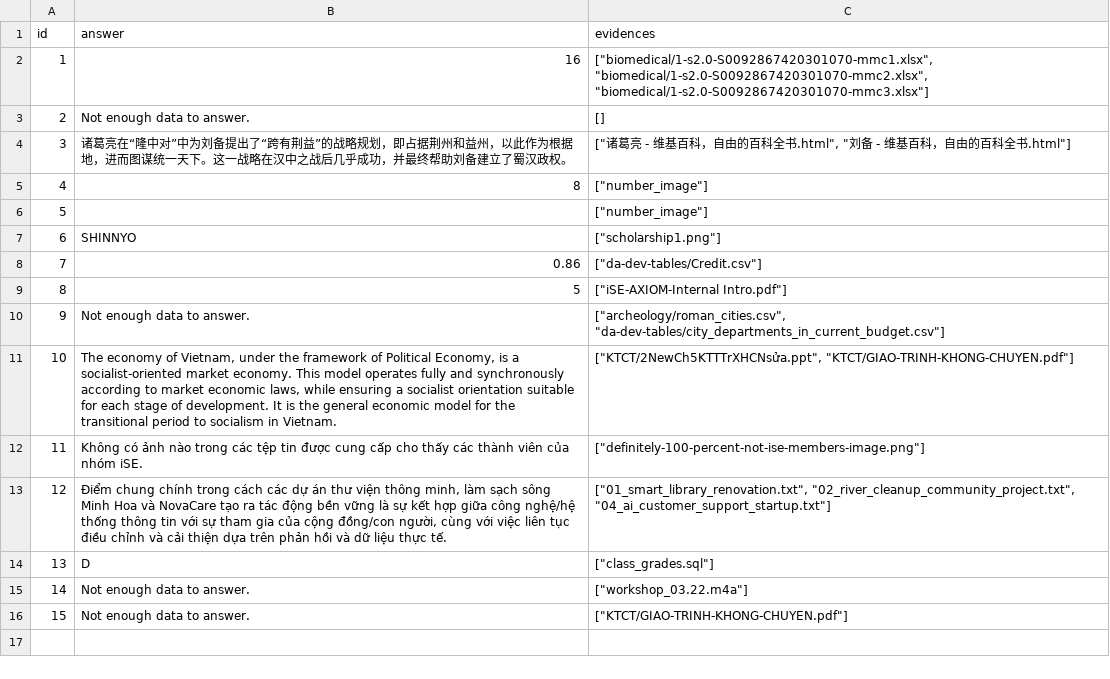
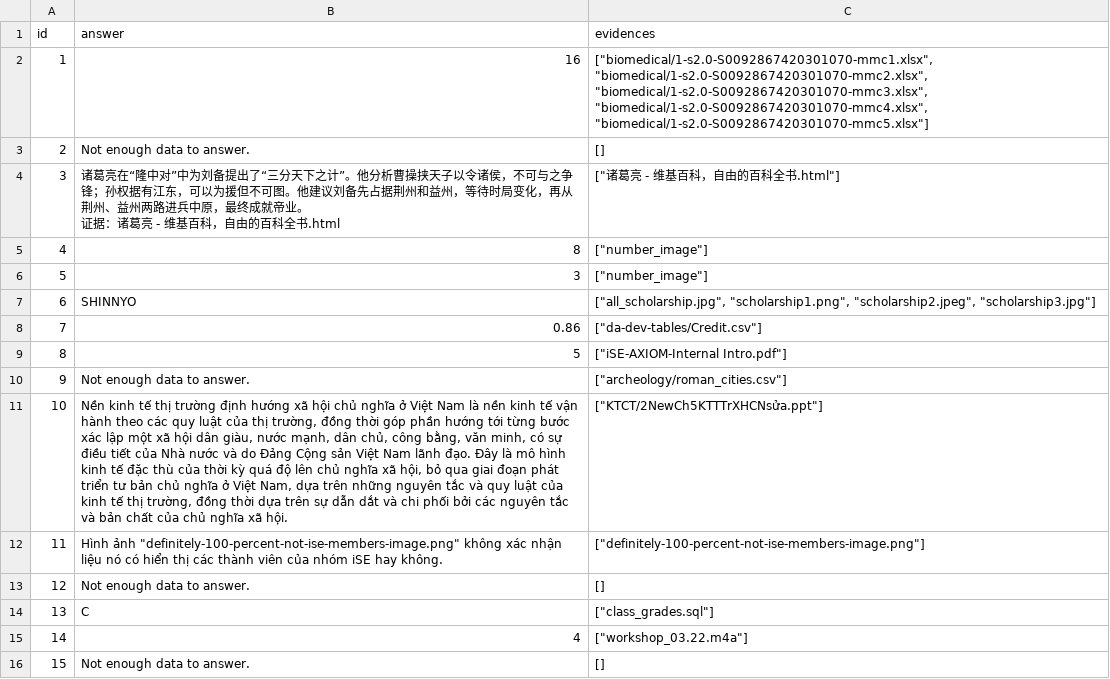
Before and after one commit to MothMalone/Data-Lake-QA-ISE-Challenge, a CSV file: submission_agent.csv, drawn as a sheet; ↵ is a line break in a cell; the diff names each change by its address in the sheet, - before the commit and + after, or states it on an @@ line.

```diff
--- a/submission_agent.csv
+++ b/submission_agent.csv
-C2 (evidences): ["biomedical/1-s2.0-S0092867420301070-mmc1.xlsx", "biomedical/1-s2.0-S0092867420301070-mmc2.xlsx", "biomedical/1-s2.0-S0092867420301070-mmc3.xlsx"]
+C2 (evidences): ["biomedical/1-s2.0-S0092867420301070-mmc1.xlsx", "biomedical/1-s2.0-S0092867420301070-mmc2.xlsx", "biomedical/1-s2.0-S0092867420301070-mmc3.xlsx", "biomedical/1-s2.0-S0092867420301070-mmc4.xlsx", "biomedical/1-s2.0-S0092867420301070-mmc5.xlsx"]
-B4 (answer): …提出了“跨有荆益”的战略规划，即占据荆州和益州，以此作为根据地，进而图谋统一天下。这一战略在汉中之战后几乎成功，并最终帮助刘备建立了蜀汉政权。
+B4 (answer): …提出了“三分天下之计”。他分析曹操挟天子以令诸侯，不可与之争锋；孙权据有江东，可以为援但不可图。他建议刘备先占据荆州和益州，等待时局变化，再从荆州、益州两路进兵中原，最终成就帝业。 ↵ 证据：诸葛亮 - 维基百科，自由的百科全书.html
-C4 (evidences): ["诸葛亮 - 维基百科，自由的百科全书.html", "刘备 - 维基百科，自由的百科全书.html"]
+C4 (evidences): ["诸葛亮 - 维基百科，自由的百科全书.html"]
-B6 (answer): (empty)
+B6 (answer): 3
-C7 (evidences): ["scholarship1.png"]
+C7 (evidences): ["all_scholarship.jpg", "scholarship1.png", "scholarship2.jpeg", "scholarship3.jpg"]
-C10 (evidences): ["archeology/roman_cities.csv", "da-dev-tables/city_departments_in_current_budget.csv"]
+C10 (evidences): ["archeology/roman_cities.csv"]
-B11 (answer): The economy of Vietnam, under the framework of Political Economy, is a socialist-oriented market economy. This model operates fully and synchronously according to market economic laws, while ensuring a socialist orientation suitable for each stage of development. It is the general economic model for the transitional period to socialism in Vietnam.
+B11 (answer): Nền kinh tế thị trường định hướng xã hội chủ nghĩa ở Việt Nam là nền kinh tế vận hành theo các quy luật của thị trường, đồng thời góp phần hướng tới từng bước xác lập một xã hội dân giàu, nước mạnh, dân chủ, công bằng, văn minh, có sự điều tiết của Nhà nước và do Đảng Cộng sản Việt Nam lãnh đạo. Đây là mô hình kinh tế đặc thù của thời kỳ quá độ lên chủ nghĩa xã hội, bỏ qua giai đoạn phát triển tư bản chủ nghĩa ở Việt Nam, dựa trên những nguyên tắc và quy luật của kinh tế thị trường, đồng thời dựa trên sự dẫn dắt và chi phối bởi các nguyên tắc và bản chất của chủ nghĩa xã hội.
-C11 (evidences): ["KTCT/2NewCh5KTTTrXHCNsửa.ppt", "KTCT/GIAO-TRINH-KHONG-CHUYEN.pdf"]
+C11 (evidences): ["KTCT/2NewCh5KTTTrXHCNsửa.ppt"]
-B12 (answer): Không có ảnh nào trong các tệp tin được cung cấp cho thấy các thành viên của nhóm iSE.
+B12 (answer): Hình ảnh "definitely-100-percent-not-ise-members-image.png" không xác nhận liệu nó có hiển thị các thành viên của nhóm iSE hay không.
-B13 (answer): Điểm chung chính trong cách các dự án thư viện thông minh, làm sạch sông Minh Hoa và NovaCare tạo ra tác động bền vững là sự kết hợp giữa công nghệ/hệ thống thông tin với sự tham gia của cộng đồng/con người, cùng với việc liên tục điều chỉnh và cải thiện dựa trên phản hồi và dữ liệu thực tế.
+B13 (answer): Not enough data to answer.
-C13 (evidences): ["01_smart_library_renovation.txt", "02_river_cleanup_community_project.txt", "04_ai_customer_support_startup.txt"]
+C13 (evidences): []
-B14 (answer): D
+B14 (answer): C
-B15 (answer): Not enough data to answer.
+B15 (answer): 4
-C16 (evidences): ["KTCT/GIAO-TRINH-KHONG-CHUYEN.pdf"]
+C16 (evidences): []
```
Also changed, not shown: 1 other file.
